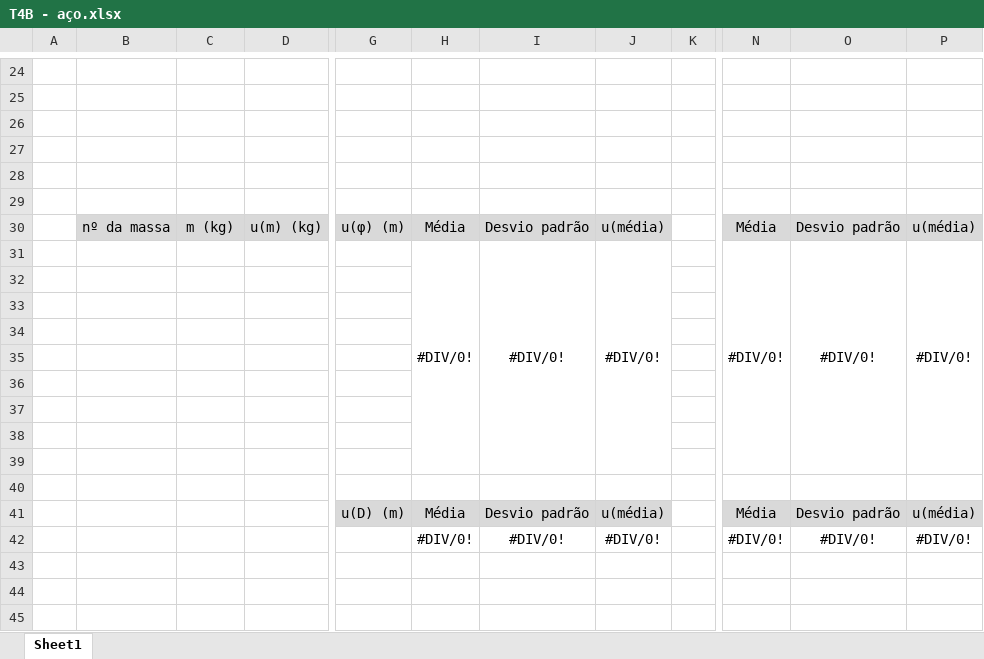
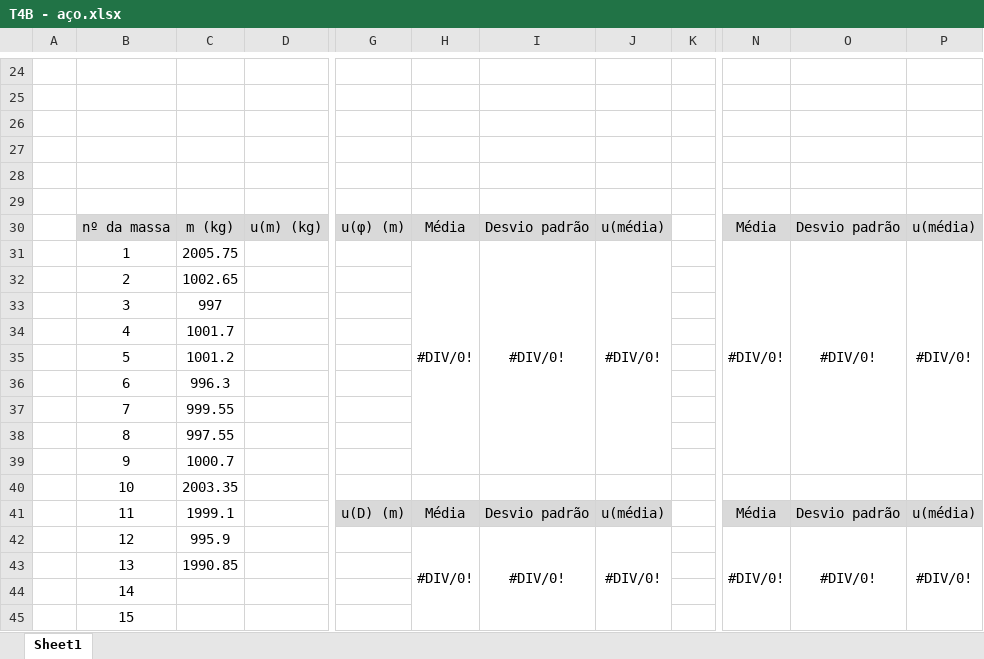
Before and after one commit to sergisousa/LABSFISICAI, an Excel workbook: T4B - aço.xlsx, sheet Sheet1, drawn as a sheet; only a part is shown, gaps mark what is left out; values as stored, in another font and other column widths than the file's, no borders; charts and pictures not drawn; rows hold the shown columns only; the diff covers the shown part only; the diff names each change by its address in the sheet, - before the commit and + after, or states it on an @@ line.

```diff
--- a/T4B - aço.xlsx (sheet Sheet1)
+++ b/T4B - aço.xlsx (sheet Sheet1)
-B31: (empty)
+B31: 1
-C31: (empty)
+C31: 2005.75
-row 32: (empty)
+row 32:  | 2 | 1002.65
-row 33: (empty)
+row 33:  | 3 | 997
-row 34: (empty)
+row 34:  | 4 | 1001.7
-row 35: (empty)
+row 35:  | 5 | 1001.2
-row 36: (empty)
+row 36:  | 6 | 996.3
-row 37: (empty)
+row 37:  | 7 | 999.55
-row 38: (empty)
+row 38:  | 8 | 997.55
-row 39: (empty)
+row 39:  | 9 | 1000.7
-row 40: (empty)
+row 40:  | 10 | 2003.35
-B41: (empty)
+B41: 11
-C41: (empty)
+C41: 1999.1
-B42: (empty)
+B42: 12
-C42: (empty)
+C42: 995.9
+H42:H45 merged
+I42:I45 merged
+J42:J45 merged
+N42:N45 merged
+O42:O45 merged
+P42:P45 merged
+row 43:  | 13 | 1990.85
+row 44:  | 14
+row 45:  | 15
```
Also changed, not shown: 76 edited cells and cell formats elsewhere in this sheet, charts or pictures.
